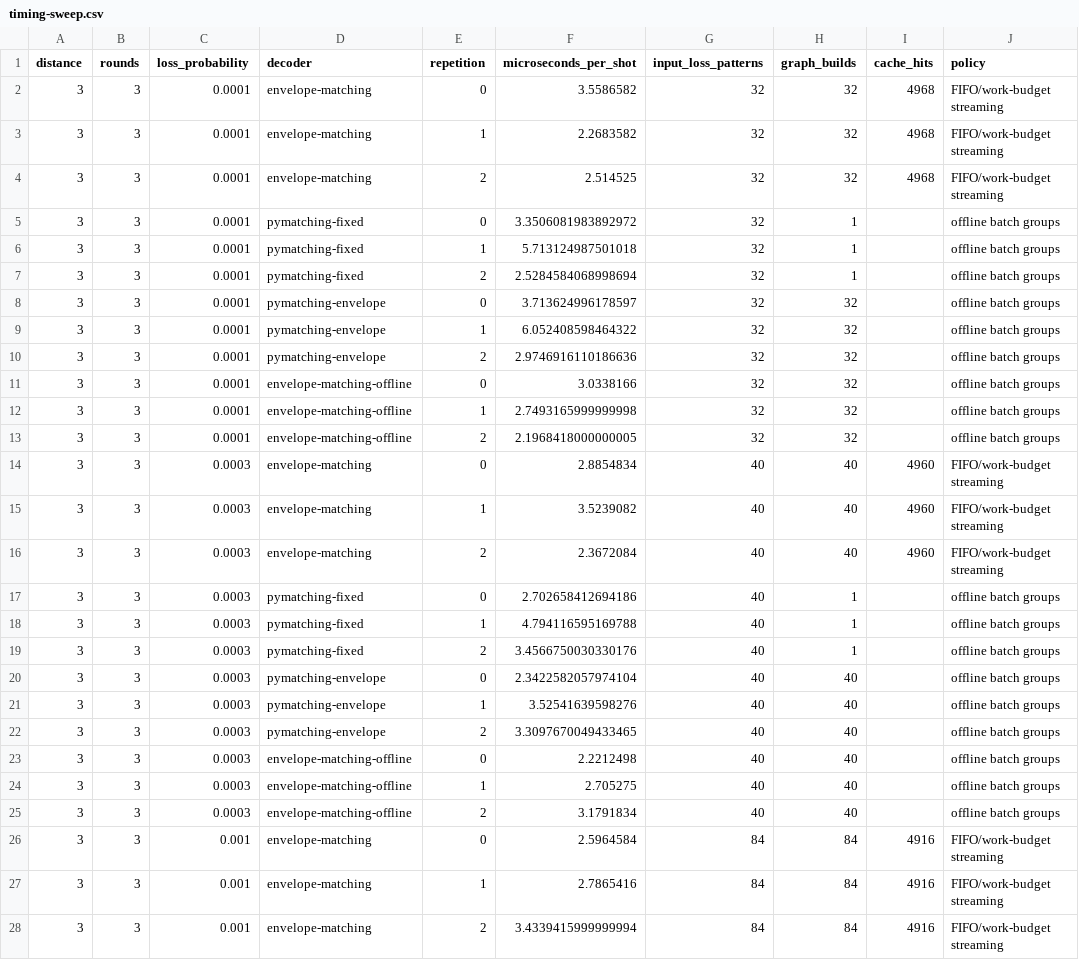
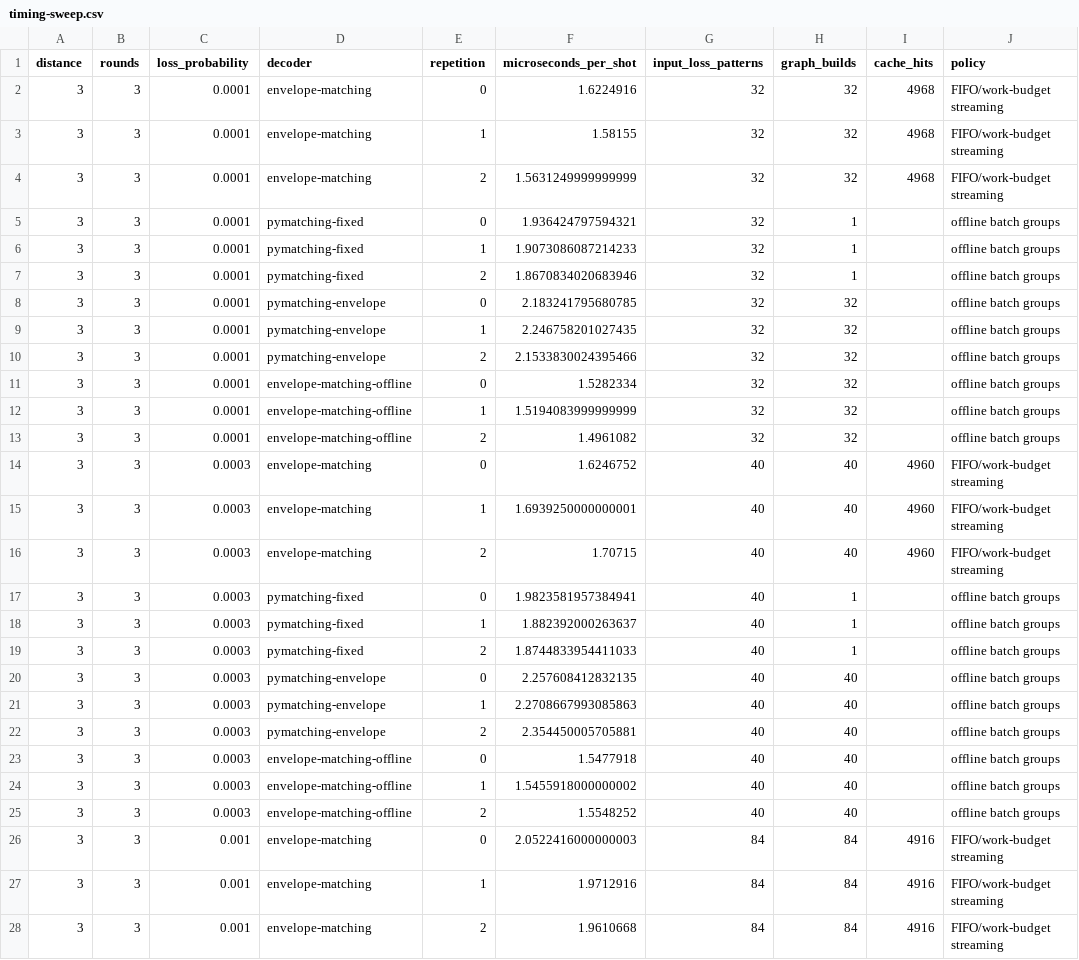
Before and after one commit to nzy1997/rust-qec-docs, a CSV file: site/static/data/atom-loss/timing-sweep.csv, drawn as a sheet; only a part is shown; the diff covers the shown part only.

Commit message:
Bind atom-loss evidence to final PR source

```diff
--- a/site/static/data/atom-loss/timing-sweep.csv
+++ b/site/static/data/atom-loss/timing-sweep.csv
@@ -1,28 +1,28 @@
 distance,rounds,loss_probability,decoder,repetition,microseconds_per_shot,input_loss_patterns,graph_builds,cache_hits,policy
-3,3,0.0001,envelope-matching,0,3.5586582,32,32,4968,FIFO/work-budget streaming
-3,3,0.0001,envelope-matching,1,2.2683582,32,32,4968,FIFO/work-budget streaming
-3,3,0.0001,envelope-matching,2,2.514525,32,32,4968,FIFO/work-budget streaming
-3,3,0.0001,pymatching-fixed,0,3.3506081983892972,32,1,,offline batch groups
-3,3,0.0001,pymatching-fixed,1,5.713124987501018,32,1,,offline batch groups
-3,3,0.0001,pymatching-fixed,2,2.5284584068998694,32,1,,offline batch groups
-3,3,0.0001,pymatching-envelope,0,3.713624996178597,32,32,,offline batch groups
-3,3,0.0001,pymatching-envelope,1,6.052408598464322,32,32,,offline batch groups
-3,3,0.0001,pymatching-envelope,2,2.9746916110186636,32,32,,offline batch groups
-3,3,0.0001,envelope-matching-offline,0,3.0338166,32,32,,offline batch groups
-3,3,0.0001,envelope-matching-offline,1,2.7493165999999998,32,32,,offline batch groups
-3,3,0.0001,envelope-matching-offline,2,2.1968418000000005,32,32,,offline batch groups
-3,3,0.0003,envelope-matching,0,2.8854834,40,40,4960,FIFO/work-budget streaming
-3,3,0.0003,envelope-matching,1,3.5239082,40,40,4960,FIFO/work-budget streaming
-3,3,0.0003,envelope-matching,2,2.3672084,40,40,4960,FIFO/work-budget streaming
-3,3,0.0003,pymatching-fixed,0,2.702658412694186,40,1,,offline batch groups
-3,3,0.0003,pymatching-fixed,1,4.794116595169788,40,1,,offline batch groups
-3,3,0.0003,pymatching-fixed,2,3.4566750030330176,40,1,,offline batch groups
-3,3,0.0003,pymatching-envelope,0,2.3422582057974104,40,40,,offline batch groups
-3,3,0.0003,pymatching-envelope,1,3.52541639598276,40,40,,offline batch groups
-3,3,0.0003,pymatching-envelope,2,3.3097670049433465,40,40,,offline batch groups
-3,3,0.0003,envelope-matching-offline,0,2.2212498,40,40,,offline batch groups
-3,3,0.0003,envelope-matching-offline,1,2.705275,40,40,,offline batch groups
-3,3,0.0003,envelope-matching-offline,2,3.1791834,40,40,,offline batch groups
-3,3,0.001,envelope-matching,0,2.5964584,84,84,4916,FIFO/work-budget streaming
-3,3,0.001,envelope-matching,1,2.7865416,84,84,4916,FIFO/work-budget streaming
-3,3,0.001,envelope-matching,2,3.4339415999999994,84,84,4916,FIFO/work-budget streaming
+3,3,0.0001,envelope-matching,0,1.6224916,32,32,4968,FIFO/work-budget streaming
+3,3,0.0001,envelope-matching,1,1.58155,32,32,4968,FIFO/work-budget streaming
+3,3,0.0001,envelope-matching,2,1.5631249999999999,32,32,4968,FIFO/work-budget streaming
+3,3,0.0001,pymatching-fixed,0,1.936424797594321,32,1,,offline batch groups
+3,3,0.0001,pymatching-fixed,1,1.9073086087214233,32,1,,offline batch groups
+3,3,0.0001,pymatching-fixed,2,1.8670834020683946,32,1,,offline batch groups
+3,3,0.0001,pymatching-envelope,0,2.183241795680785,32,32,,offline batch groups
+3,3,0.0001,pymatching-envelope,1,2.246758201027435,32,32,,offline batch groups
+3,3,0.0001,pymatching-envelope,2,2.1533830024395466,32,32,,offline batch groups
+3,3,0.0001,envelope-matching-offline,0,1.5282334,32,32,,offline batch groups
+3,3,0.0001,envelope-matching-offline,1,1.5194083999999999,32,32,,offline batch groups
+3,3,0.0001,envelope-matching-offline,2,1.4961082,32,32,,offline batch groups
+3,3,0.0003,envelope-matching,0,1.6246752,40,40,4960,FIFO/work-budget streaming
+3,3,0.0003,envelope-matching,1,1.6939250000000001,40,40,4960,FIFO/work-budget streaming
+3,3,0.0003,envelope-matching,2,1.70715,40,40,4960,FIFO/work-budget streaming
+3,3,0.0003,pymatching-fixed,0,1.9823581957384941,40,1,,offline batch groups
+3,3,0.0003,pymatching-fixed,1,1.882392000263637,40,1,,offline batch groups
+3,3,0.0003,pymatching-fixed,2,1.8744833954411033,40,1,,offline batch groups
+3,3,0.0003,pymatching-envelope,0,2.257608412832135,40,40,,offline batch groups
+3,3,0.0003,pymatching-envelope,1,2.2708667993085863,40,40,,offline batch groups
+3,3,0.0003,pymatching-envelope,2,2.354450005705881,40,40,,offline batch groups
+3,3,0.0003,envelope-matching-offline,0,1.5477918,40,40,,offline batch groups
+3,3,0.0003,envelope-matching-offline,1,1.5455918000000002,40,40,,offline batch groups
+3,3,0.0003,envelope-matching-offline,2,1.5548252,40,40,,offline batch groups
+3,3,0.001,envelope-matching,0,2.0522416000000003,84,84,4916,FIFO/work-budget streaming
+3,3,0.001,envelope-matching,1,1.9712916,84,84,4916,FIFO/work-budget streaming
+3,3,0.001,envelope-matching,2,1.9610668,84,84,4916,FIFO/work-budget streaming
```
Also changed, not shown: 153 edited cells elsewhere in this file, site/static/data/atom-loss/summary.csv, 25 other files.
